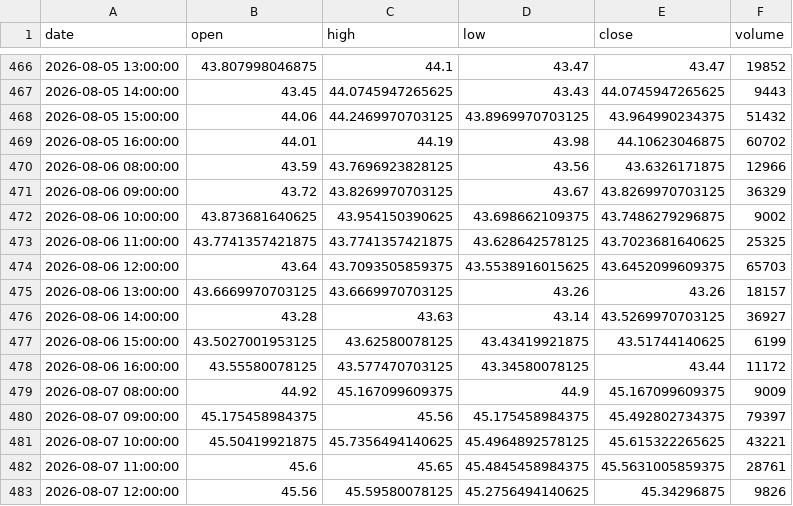
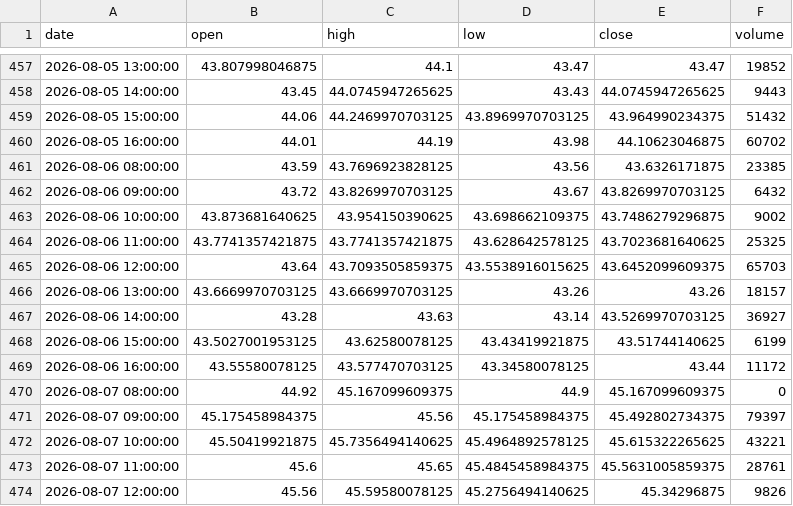
Before and after one commit to grahamgourlay-prog/Fortress2026, a CSV file: chart-pipeline/portfolio_data/portfolio_data/SSLN_1h.csv, drawn as a sheet; only a part is shown, gaps mark what is left out; the diff covers the shown part only.

```diff
--- a/chart-pipeline/portfolio_data/portfolio_data/SSLN_1h.csv
+++ b/chart-pipeline/portfolio_data/portfolio_data/SSLN_1h.csv
@@ -469,4 +460,4 @@ date,open,high,low,close,volume
 2026-08-05 16:00:00,44.01,44.19,43.98,44.10623046875,60702
-2026-08-06 08:00:00,43.59,43.7696923828125,43.56,43.6326171875,12966
-2026-08-06 09:00:00,43.72,43.8269970703125,43.67,43.8269970703125,36329
+2026-08-06 08:00:00,43.59,43.7696923828125,43.56,43.6326171875,23385
+2026-08-06 09:00:00,43.72,43.8269970703125,43.67,43.8269970703125,6432
 2026-08-06 10:00:00,43.873681640625,43.954150390625,43.698662109375,43.7486279296875,9002
@@ -478,3 +469,3 @@ date,open,high,low,close,volume
 2026-08-06 16:00:00,43.55580078125,43.577470703125,43.34580078125,43.44,11172
-2026-08-07 08:00:00,44.92,45.167099609375,44.9,45.167099609375,9009
+2026-08-07 08:00:00,44.92,45.167099609375,44.9,45.167099609375,0
 2026-08-07 09:00:00,45.175458984375,45.56,45.175458984375,45.492802734375,79397
```
Also changed, not shown: 9 added rows, 9 removed rows and 5 edited cells elsewhere in this file, chart-pipeline/portfolio_data/portfolio_data/SGLN_1h.csv, chart-pipeline/portfolio_data/portfolio_data/SWDA_1h.csv, 34 other files.
